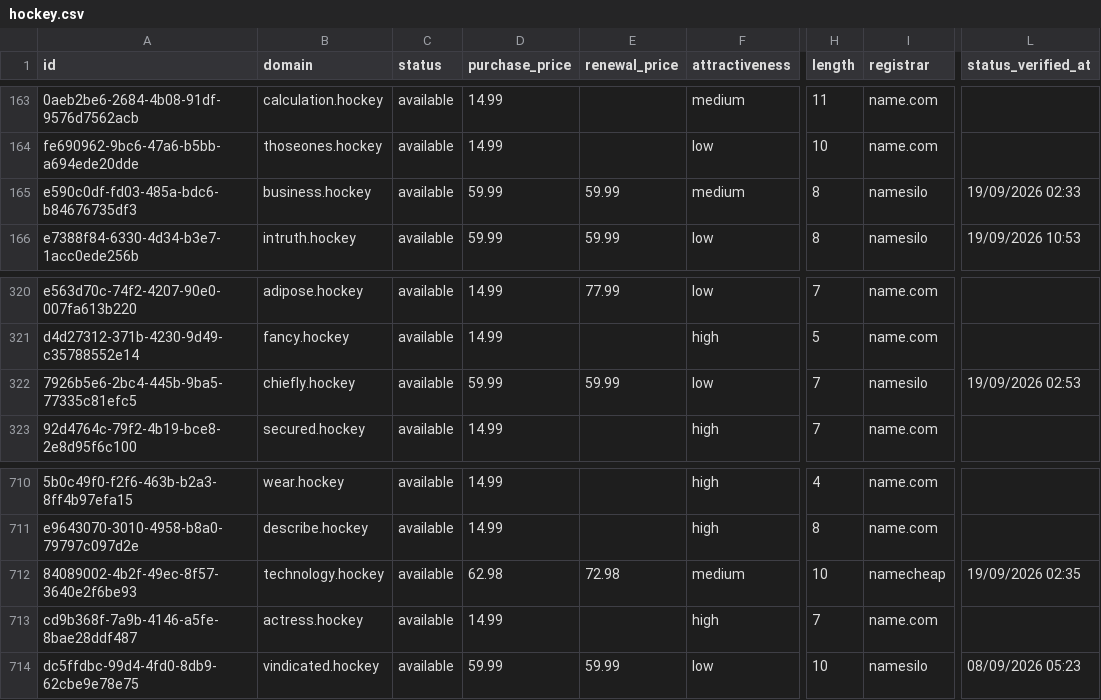
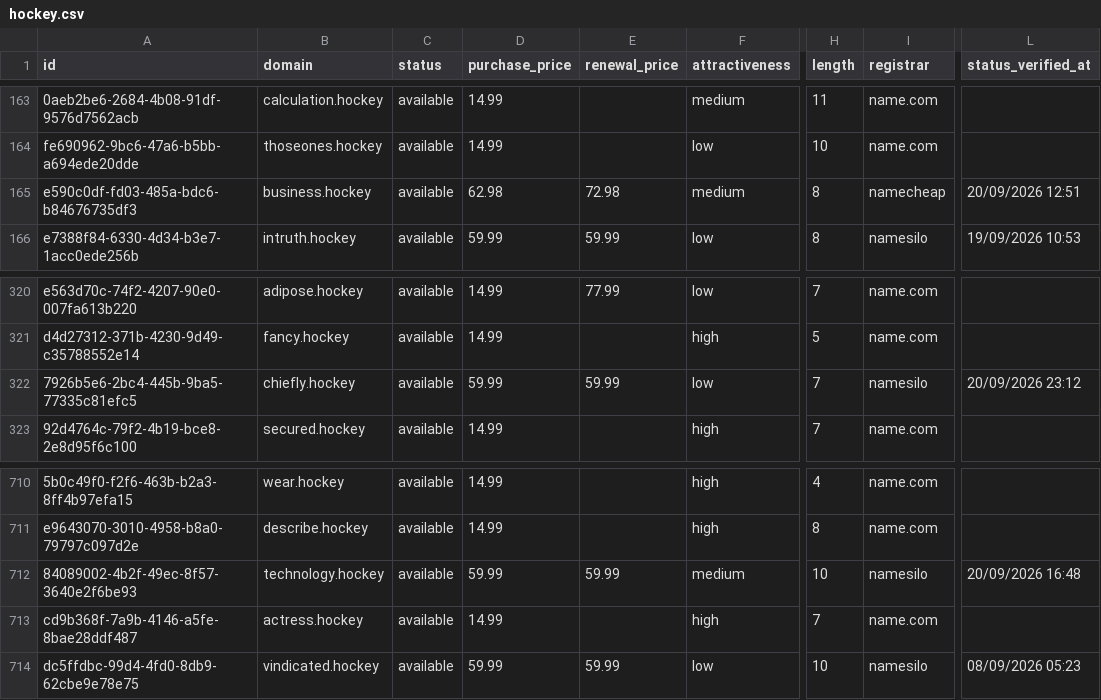
Before and after one commit to UniqueDomains/hockey-oneword-domains, a CSV file: hockey.csv, drawn as a sheet; only a part is shown, gaps mark what is left out; the diff names each change by its address in the sheet, - before the commit and + after, or states it on an @@ line.

Commit message:
Domains update

```diff
--- a/hockey.csv
+++ b/hockey.csv
-D165 (purchase_price): 59.99
+D165 (purchase_price): 62.98
-E165 (renewal_price): 59.99
+E165 (renewal_price): 72.98
-I165 (registrar): namesilo
+I165 (registrar): namecheap
-L165 (status_verified_at): 19/09/2026 02:33
+L165 (status_verified_at): 20/09/2026 12:51
-L322 (status_verified_at): 19/09/2026 02:53
+L322 (status_verified_at): 20/09/2026 23:12
-D712 (purchase_price): 62.98
+D712 (purchase_price): 59.99
-E712 (renewal_price): 72.98
+E712 (renewal_price): 59.99
-I712 (registrar): namecheap
+I712 (registrar): namesilo
-L712 (status_verified_at): 19/09/2026 02:35
+L712 (status_verified_at): 20/09/2026 16:48
```
Also changed, not shown: 4 other files.
